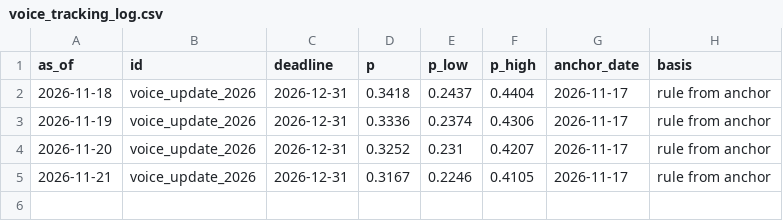
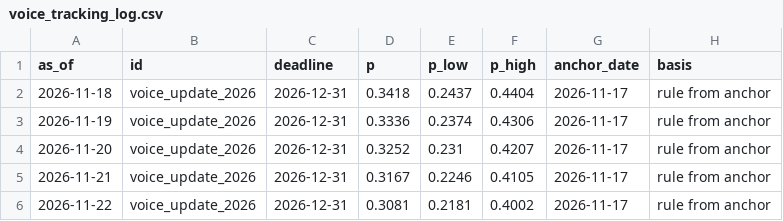
Before and after one commit to JacobBrooke95/Claude-Model-Guide, a CSV file: forecast/voice_tracking_log.csv, drawn as a sheet; the diff names each change by its address in the sheet, - before the commit and + after, or states it on an @@ line.

```diff
--- a/forecast/voice_tracking_log.csv
+++ b/forecast/voice_tracking_log.csv
+row 6: 2026-11-22 | voice_update_2026 | 2026-12-31 | 0.3081 | 0.2181 | 0.4002 | 2026-11-17 | rule from anchor
```
Also changed, not shown: forecast/data/source_ledger.csv, forecast/forecast_log.csv, 15 other files.
